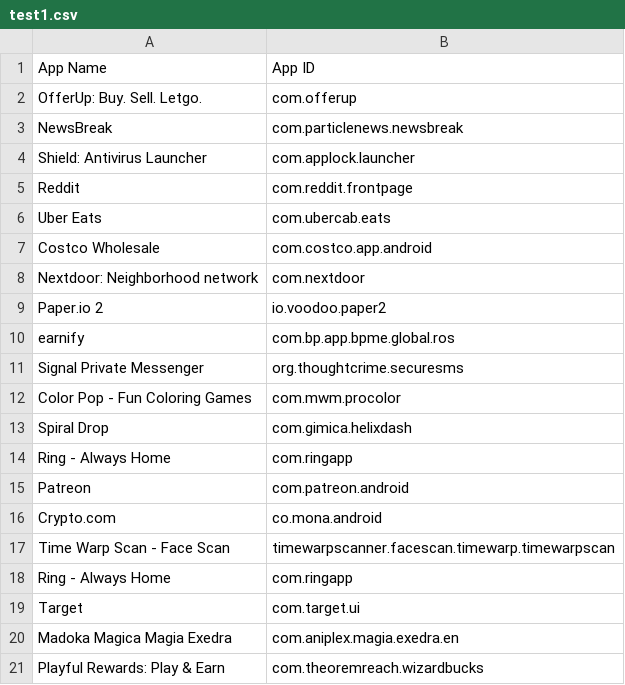
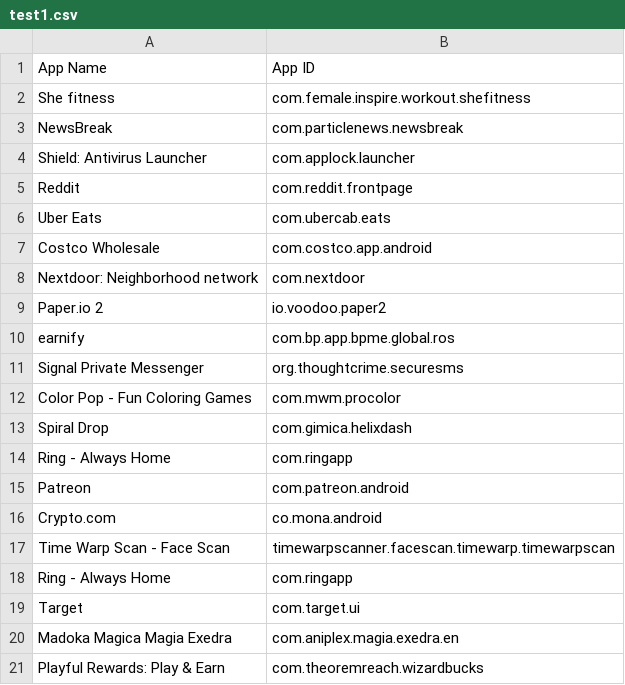
Before and after one commit to TaTehun/App_Automation_Tool, a CSV file: test1.csv, drawn as a sheet; removed rows and columns are numbered as before the commit, all else as after; the diff names each change by its address in the sheet, - before the commit and + after, or states it on an @@ line.

```diff
--- a/test1.csv
+++ b/test1.csv
-row 2: OfferUp: Buy. Sell. Letgo. | com.offerup
+row 2: She fitness | com.female.inspire.workout.shefitness
```
Also changed, not shown: 3 other files.
